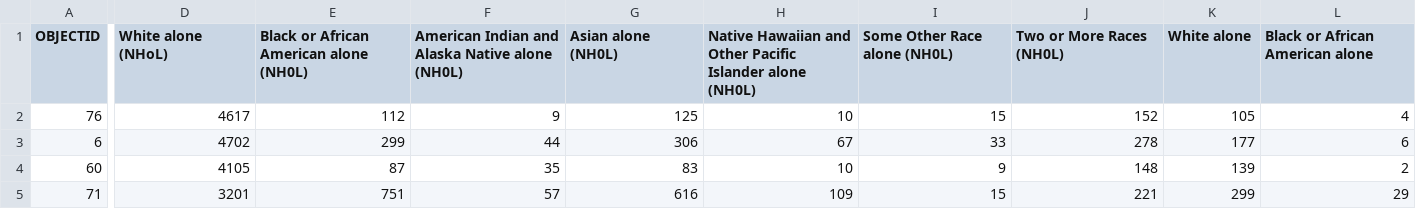
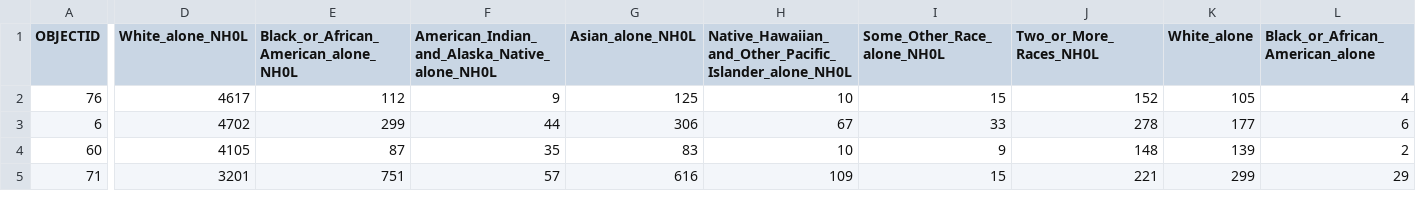
Before and after one commit to BPSTechServices/pybeecn, a CSV file: data/Census_2010_Data_Cleanedup_Neighborhoods2.csv, drawn as a sheet; only a part is shown, gaps mark what is left out; the diff covers the shown part only; the diff names each change by its address in the sheet, - before the commit and + after, or states it on an @@ line.

Commit message:
Added column argument to vis cli

```diff
--- a/data/Census_2010_Data_Cleanedup_Neighborhoods2.csv
+++ b/data/Census_2010_Data_Cleanedup_Neighborhoods2.csv
-D1: White alone (NHoL)
+D1: White_alone_NH0L
-E1: Black or African American alone (NH0L)
+E1: Black_or_African_American_alone_NH0L
-F1: American Indian and Alaska Native alone (NH0L)
+F1: American_Indian_and_Alaska_Native_alone_NH0L
-G1: Asian alone (NH0L)
+G1: Asian_alone_NH0L
-H1: Native Hawaiian and Other Pacific Islander alone (NH0L)
+H1: Native_Hawaiian_and_Other_Pacific_Islander_alone_NH0L
-I1: Some Other Race alone (NH0L)
+I1: Some_Other_Race_alone_NH0L
-J1: Two or More Races (NH0L)
+J1: Two_or_More_Races_NH0L
-K1: White alone
+K1: White_alone
-L1: Black or African American alone
+L1: Black_or_African_American_alone
```
Also changed, not shown: 5 edited cells elsewhere in this file, 2 other files.
